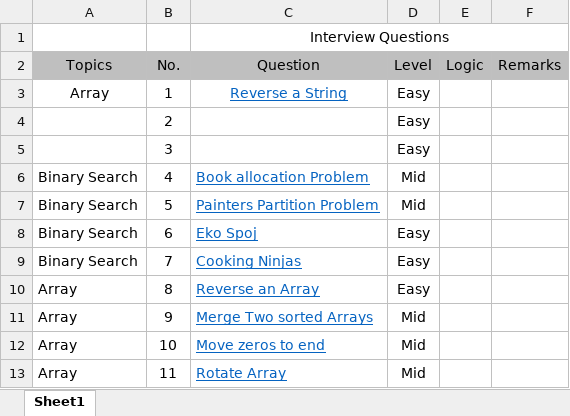
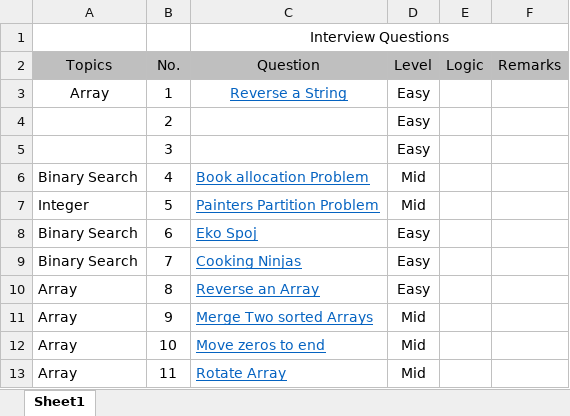
Before and after one commit to sarveshshingare/Notes, an Excel workbook: DSA/Questions/Questions.xlsx, sheet Sheet1, drawn as a sheet; only a part is shown; values as stored, in another font and other column widths than the file's, no borders; the diff covers the shown part only; the diff names each change by its address in the sheet, - before the commit and + after, or states it on an @@ line.

```diff
--- a/DSA/Questions/Questions.xlsx (sheet Sheet1)
+++ b/DSA/Questions/Questions.xlsx (sheet Sheet1)
-A7 (Topics): Binary Search
+A7 (Topics): Integer
```
Also changed, not shown: 32 added rows and 19 edited cells elsewhere in this sheet, 10 other files.
